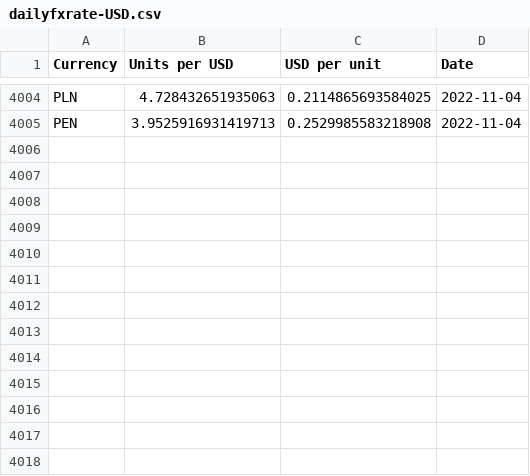
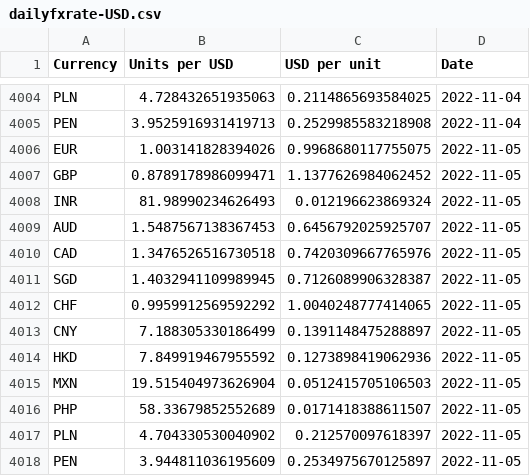
Before and after one commit to nattanarcilla/brc-pythonscripts, a CSV file: dailyfxrate-USD.csv, drawn as a sheet; only a part is shown, gaps mark what is left out.

```diff
--- a/dailyfxrate-USD.csv
+++ b/dailyfxrate-USD.csv
@@ -4005 +4005,14 @@ PLN,4.728432651935063,0.2114865693584025,2022-11-04
 PEN,3.9525916931419713,0.2529985583218908,2022-11-04
+EUR,1.003141828394026,0.9968680117755075,2022-11-05
+GBP,0.8789178986099471,1.1377626984062452,2022-11-05
+INR,81.98990234626493,0.012196623869324,2022-11-05
+AUD,1.5487567138367453,0.6456792025925707,2022-11-05
+CAD,1.3476526516730518,0.7420309667765976,2022-11-05
+SGD,1.4032941109989945,0.7126089906328387,2022-11-05
+CHF,0.9959912569592292,1.0040248777414065,2022-11-05
+CNY,7.188305330186499,0.1391148475288897,2022-11-05
+HKD,7.849919467955592,0.1273898419062936,2022-11-05
+MXN,19.515404973626904,0.0512415705106503,2022-11-05
+PHP,58.33679852552689,0.0171418388611507,2022-11-05
+PLN,4.704330530040902,0.212570097618397,2022-11-05
+PEN,3.944811036195609,0.2534975670125897,2022-11-05
```
Also changed, not shown: dailyfxrate-HKD.csv.
